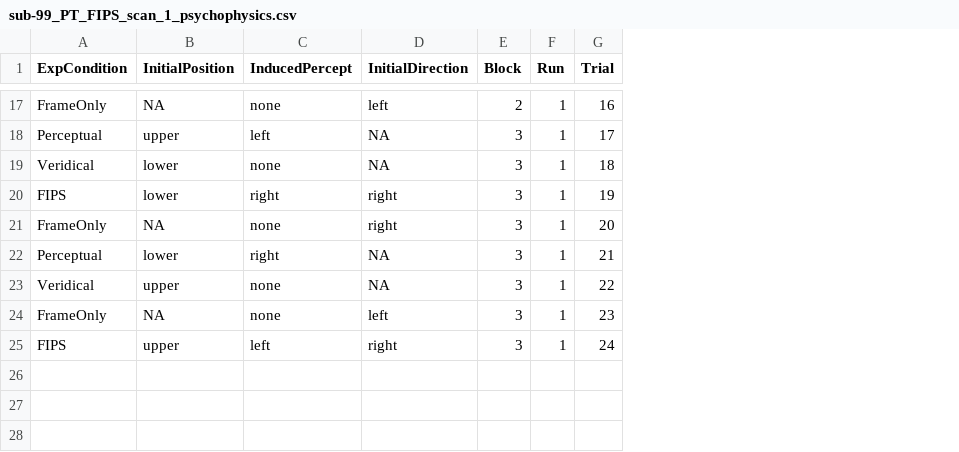
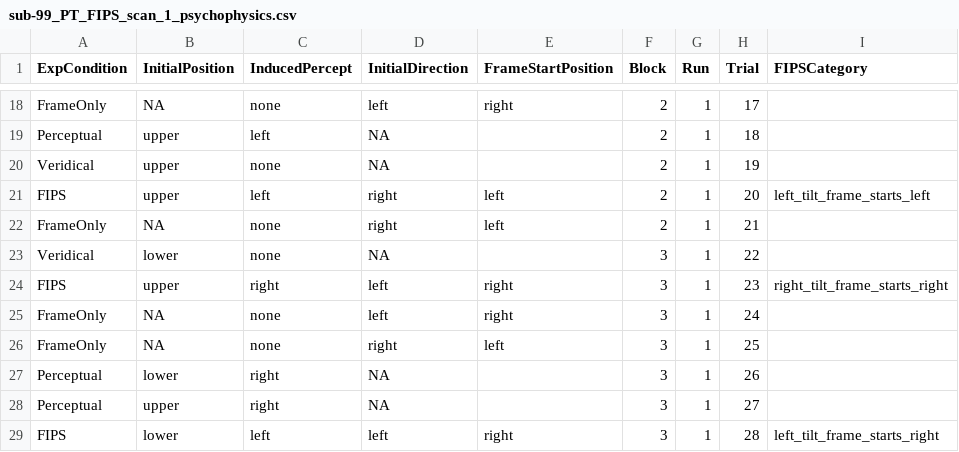
Before and after one commit to WENTAOSI/fipsPRF, a CSV file: data/psycphys/sub-99/sub-99_PT_FIPS_scan_1_psychophysics.csv, drawn as a sheet; only a part is shown, gaps mark what is left out; removed rows and columns are numbered as before the commit, all else as after; the diff covers the shown part only; the diff names each change by its address in the sheet, - before the commit and + after, or states it on an @@ line.

```diff
--- a/data/psycphys/sub-99/sub-99_PT_FIPS_scan_1_psychophysics.csv
+++ b/data/psycphys/sub-99/sub-99_PT_FIPS_scan_1_psychophysics.csv
+column E (FrameStartPosition), row 18: right; row 24: right; rows 26-29: left |  |  | right
+column I (FIPSCategory), row 24: right_tilt_frame_starts_right; row 29: left_tilt_frame_starts_right
-H18 (Trial): 16
+H18 (Trial): 17
-F19 (Block): 3
+F19 (Block): 2
-H19 (Trial): 17
+H19 (Trial): 18
+row 20: Veridical | upper | none | NA |  | 2 | 1 | 19
+row 21: FIPS | upper | left | right | left | 2 | 1 | 20 | left_tilt_frame_starts_left
+row 22: FrameOnly | NA | none | right | left | 2 | 1 | 21
-H23 (Trial): 18
+H23 (Trial): 22
-B24 (InitialPosition): lower
+B24 (InitialPosition): upper
-D24 (InitialDirection): right
+D24 (InitialDirection): left
-H24 (Trial): 19
+H24 (Trial): 23
+row 25: FrameOnly | NA | none | left | right | 3 | 1 | 24
-H26 (Trial): 20
+H26 (Trial): 25
-H27 (Trial): 21
+H27 (Trial): 26
-A28 (ExpCondition): Veridical
+A28 (ExpCondition): Perceptual
-C28 (InducedPercept): none
+C28 (InducedPercept): right
-H28 (Trial): 22
+H28 (Trial): 27
-row 24: FrameOnly | NA | none | left | 3 | 1 | 23
-B29 (InitialPosition): upper
+B29 (InitialPosition): lower
-D29 (InitialDirection): right
+D29 (InitialDirection): left
-H29 (Trial): 24
+H29 (Trial): 28
```
Also changed, not shown: 6 added rows, 5 removed rows and 19 edited cells elsewhere in this file, data/psycphys/logs/sub-99_FIPS_scan_1_fixation_task.csv, data/psycphys/sub-99/sub-99_PT_FIPS_scan_1_data.csv, 55 other files.
